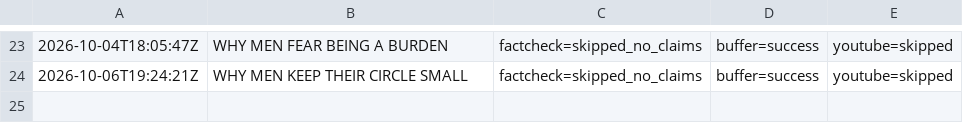
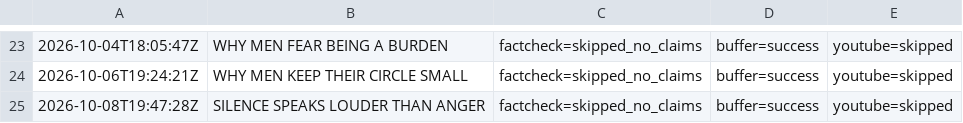
Before and after one commit to oceanfarm1992-design/Auto-Video-Flows, a CSV file: logs/history_men_psychology.csv, drawn as a sheet; only a part is shown, gaps mark what is left out; the diff names each change by its address in the sheet, - before the commit and + after, or states it on an @@ line.

```diff
--- a/logs/history_men_psychology.csv
+++ b/logs/history_men_psychology.csv
+row 25: 2026-10-08T19:47:28Z | SILENCE SPEAKS LOUDER THAN ANGER | factcheck=skipped_no_claims | buffer=success | youtube=skipped
```
Also changed, not shown: 1 other file.
